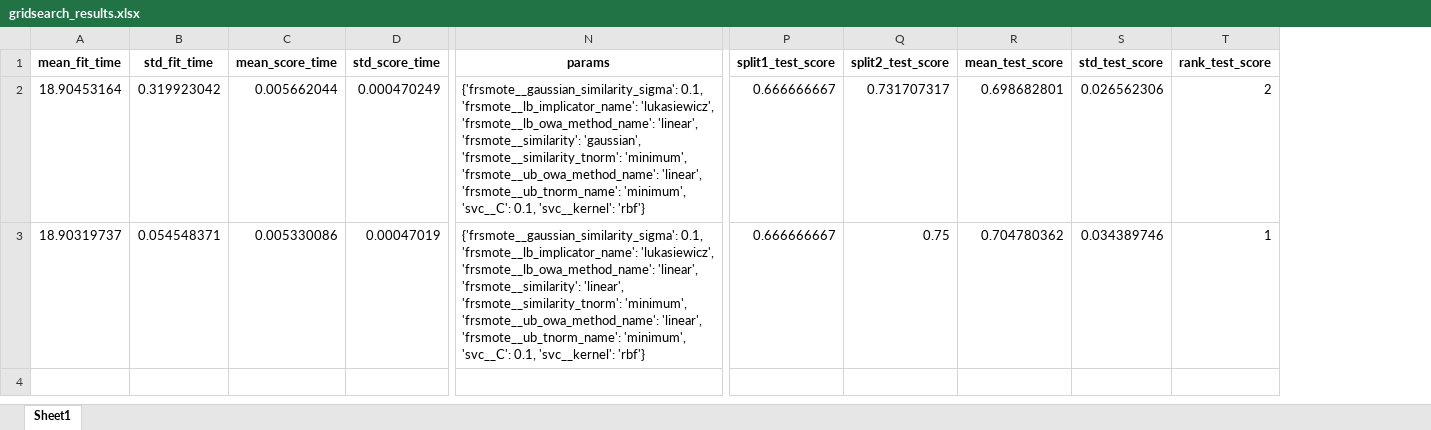
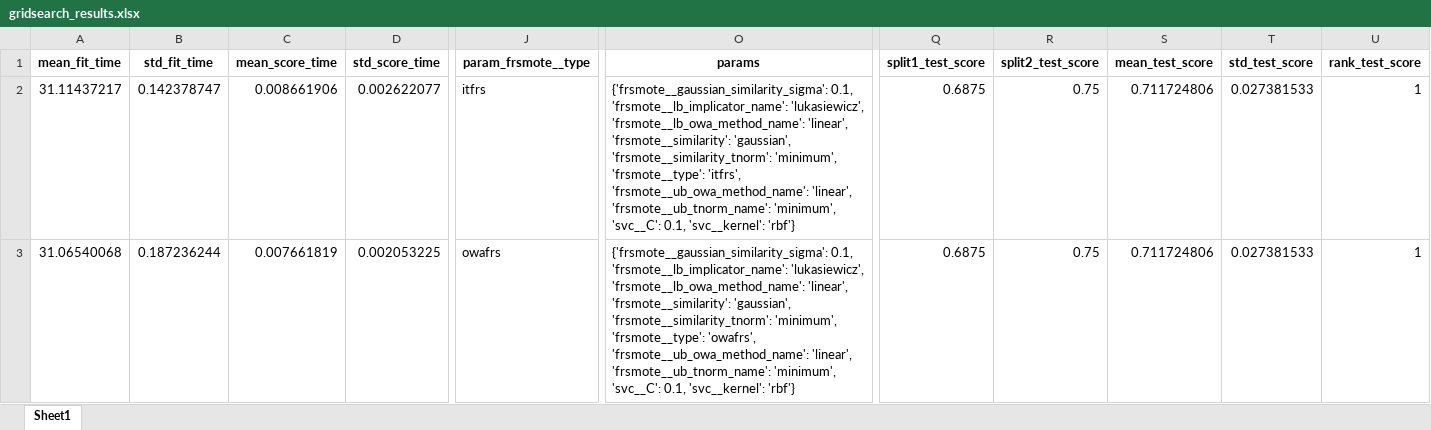
Before and after one commit to mehi64/FRsutils, an Excel workbook: gridsearch_results.xlsx, sheet Sheet1, drawn as a sheet; only a part is shown, gaps mark what is left out; values as stored, in another font and other column widths than the file's, no borders; addresses are those after the commit; the diff covers the shown part only; the diff names each change by its address in the sheet, - before the commit and + after, or states it on an @@ line.

Commit message:
md files for itfrs and owafrs added

```diff
--- a/gridsearch_results.xlsx (sheet Sheet1)
+++ b/gridsearch_results.xlsx (sheet Sheet1)
+column J (param_frsmote__type), rows 2-3: itfrs | owafrs
-A2 (mean_fit_time): 18.90453164
+A2 (mean_fit_time): 31.11437217
-B2 (std_fit_time): 0.319923042
+B2 (std_fit_time): 0.142378747
-C2 (mean_score_time): 0.005662044
+C2 (mean_score_time): 0.008661906
-D2 (std_score_time): 0.000470249
+D2 (std_score_time): 0.002622077
-O2 (params): …'frsmote__similarity_tnorm': 'minimum', 'frsmote__ub_owa_method_name': 'linear',…
+O2 (params): …'frsmote__similarity_tnorm': 'minimum', 'frsmote__type': 'itfrs', 'frsmote__ub_owa_method_name': 'linear',…
-Q2:Q3 (split1_test_score): 0.666666667
+Q2:Q3 (split1_test_score): 0.6875
-R2 (split2_test_score): 0.731707317
+R2 (split2_test_score): 0.75
-S2 (mean_test_score): 0.698682801
+S2 (mean_test_score): 0.711724806
-T2 (std_test_score): 0.026562306
+T2 (std_test_score): 0.027381533
-U2 (rank_test_score): 2
+U2 (rank_test_score): 1
-A3 (mean_fit_time): 18.90319737
+A3 (mean_fit_time): 31.06540068
-B3 (std_fit_time): 0.054548371
+B3 (std_fit_time): 0.187236244
-C3 (mean_score_time): 0.005330086
+C3 (mean_score_time): 0.007661819
-D3 (std_score_time): 0.00047019
+D3 (std_score_time): 0.002053225
-O3 (params): …'linear', 'frsmote__similarity': 'linear', 'frsmote__similarity_tnorm': 'minimum', 'frsmote__ub_owa_method_name': 'linear',…
+O3 (params): …'linear', 'frsmote__similarity': 'gaussian', 'frsmote__similarity_tnorm': 'minimum', 'frsmote__type': 'owafrs', 'frsmote__ub_owa_method_name': 'linear',…
-S3 (mean_test_score): 0.704780362
+S3 (mean_test_score): 0.711724806
-T3 (std_test_score): 0.034389746
+T3 (std_test_score): 0.027381533
```
Also changed, not shown: 2 added rows and 1 edited cell elsewhere in this sheet, 5 other files.
